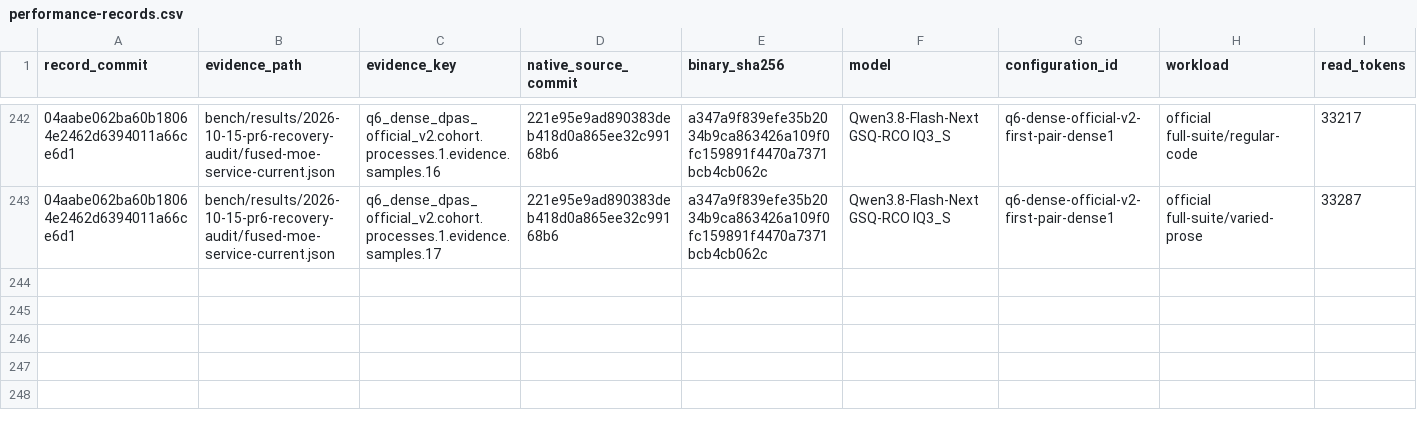
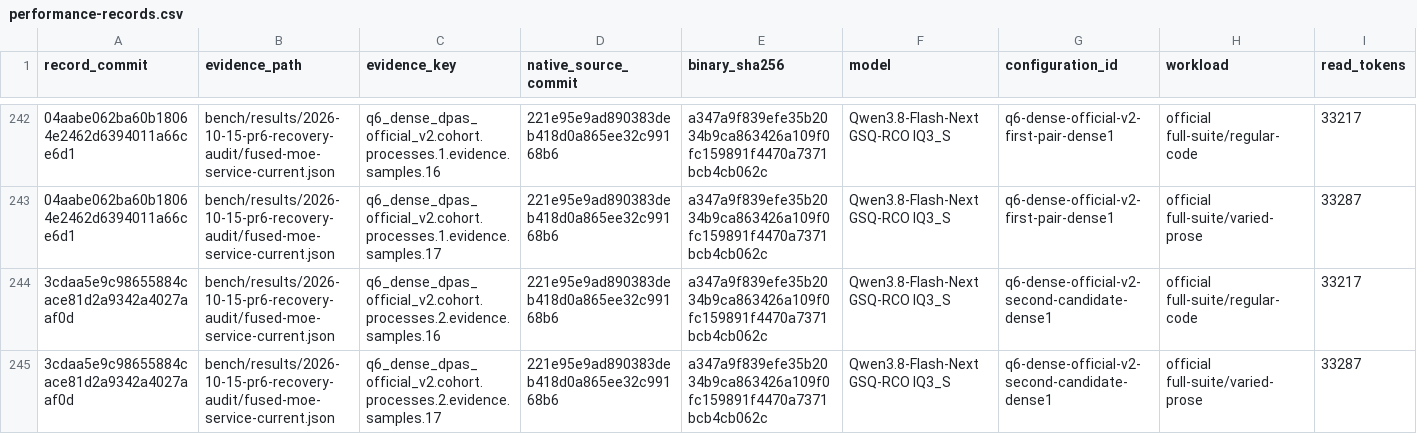
Before and after one commit to yqYo1/Strata, a CSV file: bench/performance-records.csv, drawn as a sheet; only a part is shown, gaps mark what is left out; rows hold the shown columns only; the diff names each change by its address in the sheet, - before the commit and + after, or states it on an @@ line.

Commit message:
docs(bench): index higher second-candidate generation samples

```diff
--- a/bench/performance-records.csv
+++ b/bench/performance-records.csv
+row 244: 3cdaa5e9c98655884cace81d2a9342a4027aaf0d | bench/results/2026-10-15-pr6-recovery-audit/fused-moe-service-current.json | q6_dense_dpas_official_v2.cohort.processes.2.evidence.samples.16 | 221e95e9ad890383deb418d0a865ee32c99168b6 | a347a9f839efe35b2034b9ca863426a109f0fc159891f4470a7371bcb4cb062c | Qwen3.8-Flash-Next GSQ-RCO IQ3_S | q6-dense-official-v2-second-candidate-dense1 | official full-suite/regular-code | 33217
+row 245: 3cdaa5e9c98655884cace81d2a9342a4027aaf0d | bench/results/2026-10-15-pr6-recovery-audit/fused-moe-service-current.json | q6_dense_dpas_official_v2.cohort.processes.2.evidence.samples.17 | 221e95e9ad890383deb418d0a865ee32c99168b6 | a347a9f839efe35b2034b9ca863426a109f0fc159891f4470a7371bcb4cb062c | Qwen3.8-Flash-Next GSQ-RCO IQ3_S | q6-dense-official-v2-second-candidate-dense1 | official full-suite/varied-prose | 33287
```
Also changed, not shown: 1 other file.
